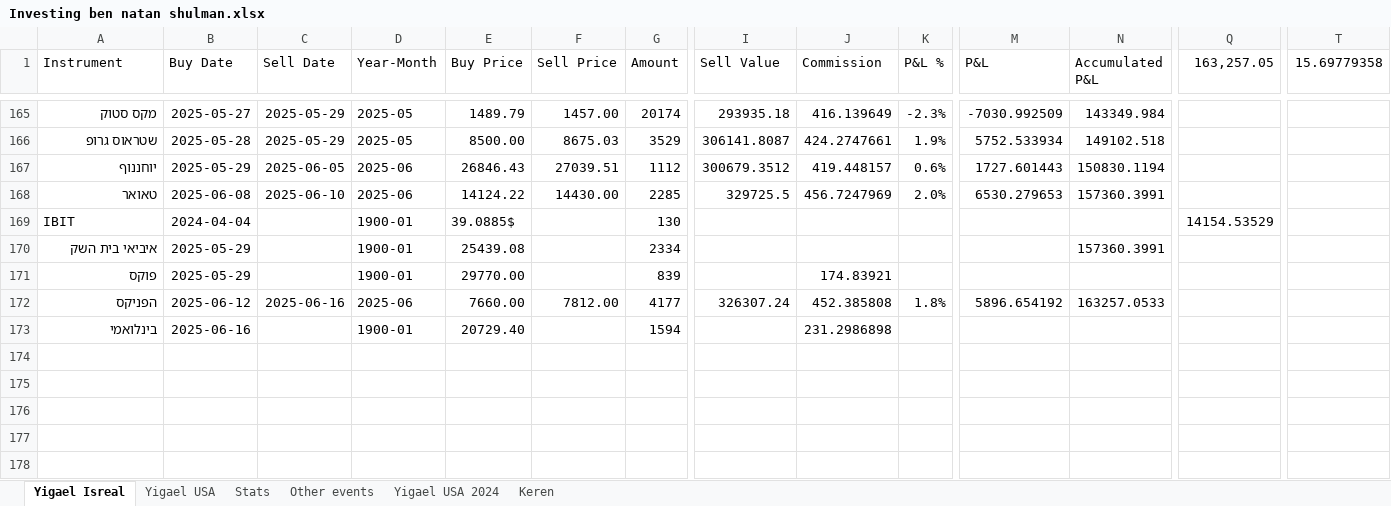
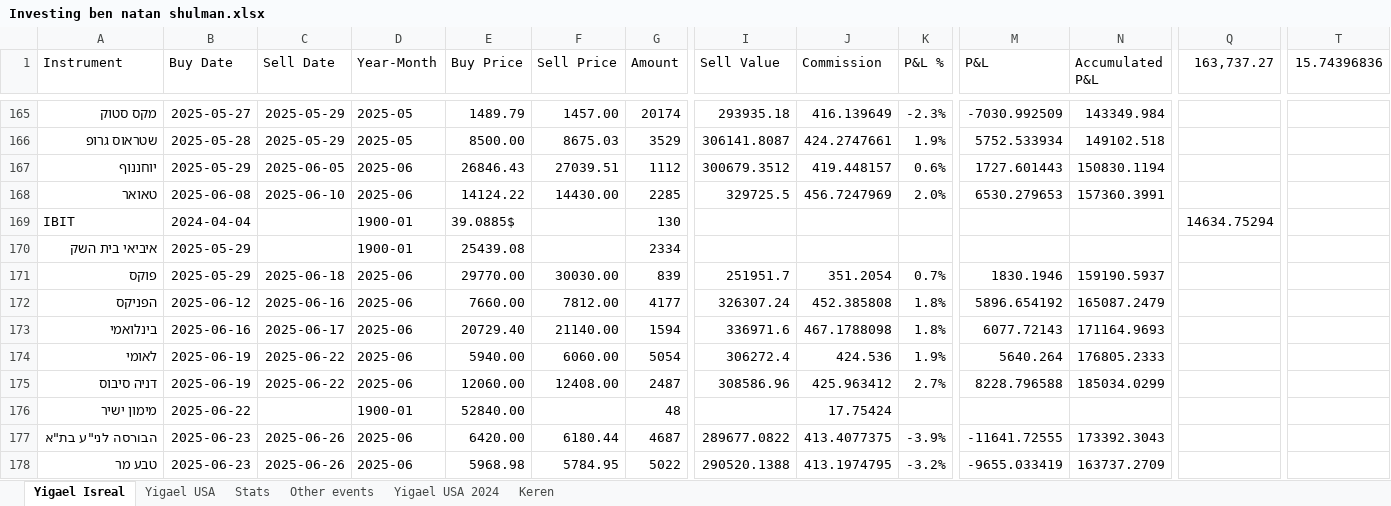
Before and after one commit to Yigaelb/dividends, an Excel workbook: Investing ben natan shulman.xlsx, sheet Yigael Isreal, drawn as a sheet; only a part is shown, gaps mark what is left out; values as stored, in another font and other column widths than the file's, no borders; table styles not drawn; rows hold the shown columns only; the diff names each change by its address in the sheet, - before the commit and + after, or states it on an @@ line.

```diff
--- a/Investing ben natan shulman.xlsx (sheet Yigael Isreal)
+++ b/Investing ben natan shulman.xlsx (sheet Yigael Isreal)
-Q1: 163,257.05
+Q1: 163,737.27
-T1: 15.69779358
+T1: 15.74396836
-Q169 (163,737.27): 14154.53529
+Q169 (163,737.27): 14634.75294
-N170 (Accumulated P&L): 157360.3991
+N170 (Accumulated P&L): (empty)
-C171 (Sell Date): (empty)
+C171 (Sell Date): 2025-06-18
-D171 (Year-Month): 1900-01
+D171 (Year-Month): 2025-06
-F171 (Sell Price): (empty)
+F171 (Sell Price): 30030.00
-I171 (Sell Value): (empty)
+I171 (Sell Value): 251951.7
-J171 (Commission): 174.83921
+J171 (Commission): 351.2054
-K171 (P&L %): (empty)
+K171 (P&L %): 0.7%
-M171 (P&L): (empty)
+M171 (P&L): 1830.1946
-N171 (Accumulated P&L): (empty)
+N171 (Accumulated P&L): 159190.5937
-N172 (Accumulated P&L): 163257.0533
+N172 (Accumulated P&L): 165087.2479
-C173 (Sell Date): (empty)
+C173 (Sell Date): 2025-06-17
-D173 (Year-Month): 1900-01
+D173 (Year-Month): 2025-06
-F173 (Sell Price): (empty)
+F173 (Sell Price): 21140.00
-I173 (Sell Value): (empty)
+I173 (Sell Value): 336971.6
-J173 (Commission): 231.2986898
+J173 (Commission): 467.1788098
-K173 (P&L %): (empty)
+K173 (P&L %): 1.8%
-M173 (P&L): (empty)
+M173 (P&L): 6077.72143
-N173 (Accumulated P&L): (empty)
+N173 (Accumulated P&L): 171164.9693
+row 174: לאומי | 2025-06-19 | 2025-06-22 | 2025-06 | 5940.00 | 6060.00 | 5054 | 306272.4 | 424.536 | 1.9% | 5640.264 | 176805.2333
+row 175: דניה סיבוס | 2025-06-19 | 2025-06-22 | 2025-06 | 12060.00 | 12408.00 | 2487 | 308586.96 | 425.963412 | 2.7% | 8228.796588 | 185034.0299
+row 176: מימון ישיר | 2025-06-22 |  | 1900-01 | 52840.00 |  | 48 |  | 17.75424
+row 177: הבורסה לני"ע בת"א | 2025-06-23 | 2025-06-26 | 2025-06 | 6420.00 | 6180.44 | 4687 | 289677.0822 | 413.4077375 | -3.9% | -11641.72555 | 173392.3043
+row 178: טבע מר | 2025-06-23 | 2025-06-26 | 2025-06 | 5968.98 | 5784.95 | 5022 | 290520.1388 | 413.1974795 | -3.2% | -9655.033419 | 163737.2709
```
Also changed, not shown: sheet Yigael USA, sheet Stats, 4 other files.
